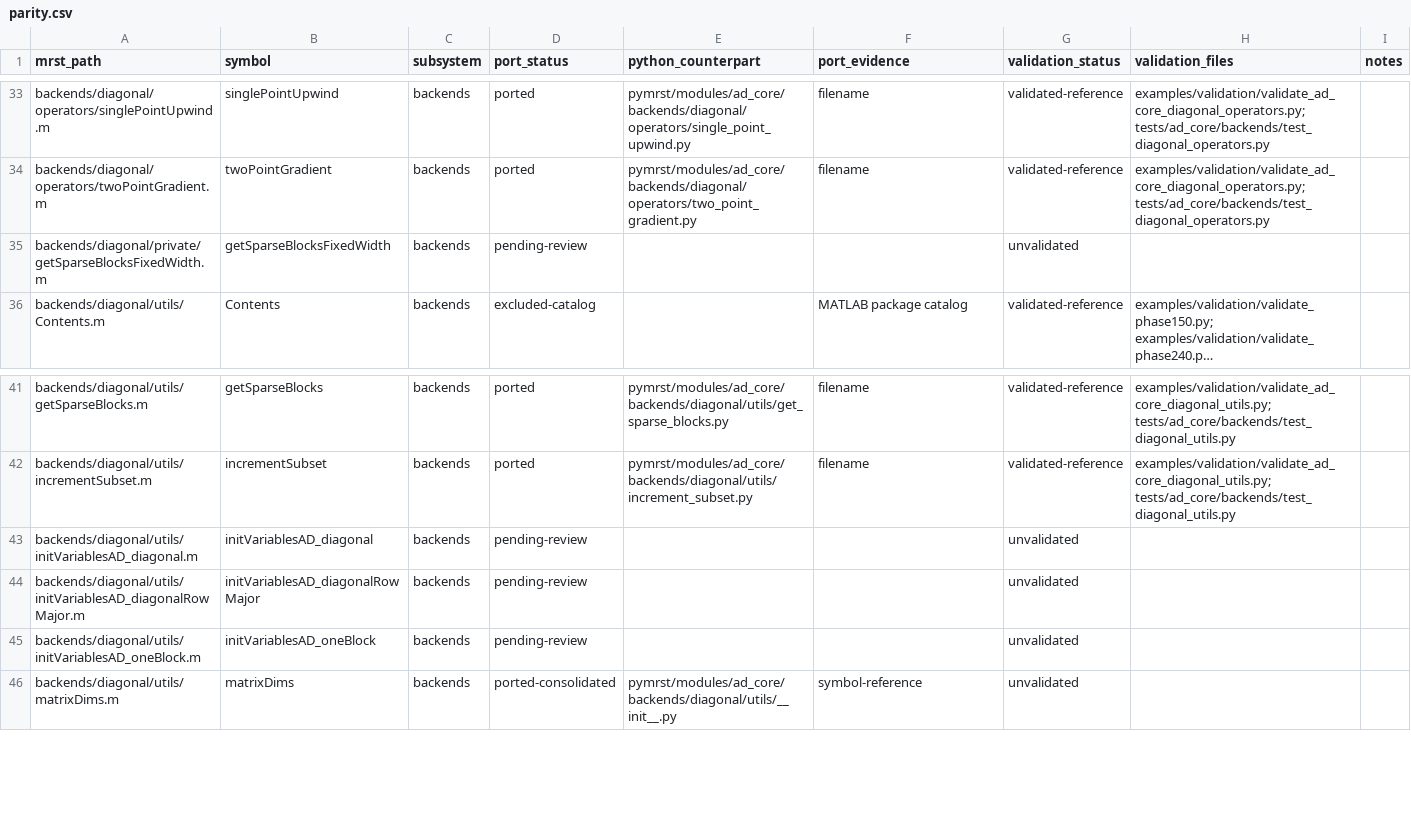
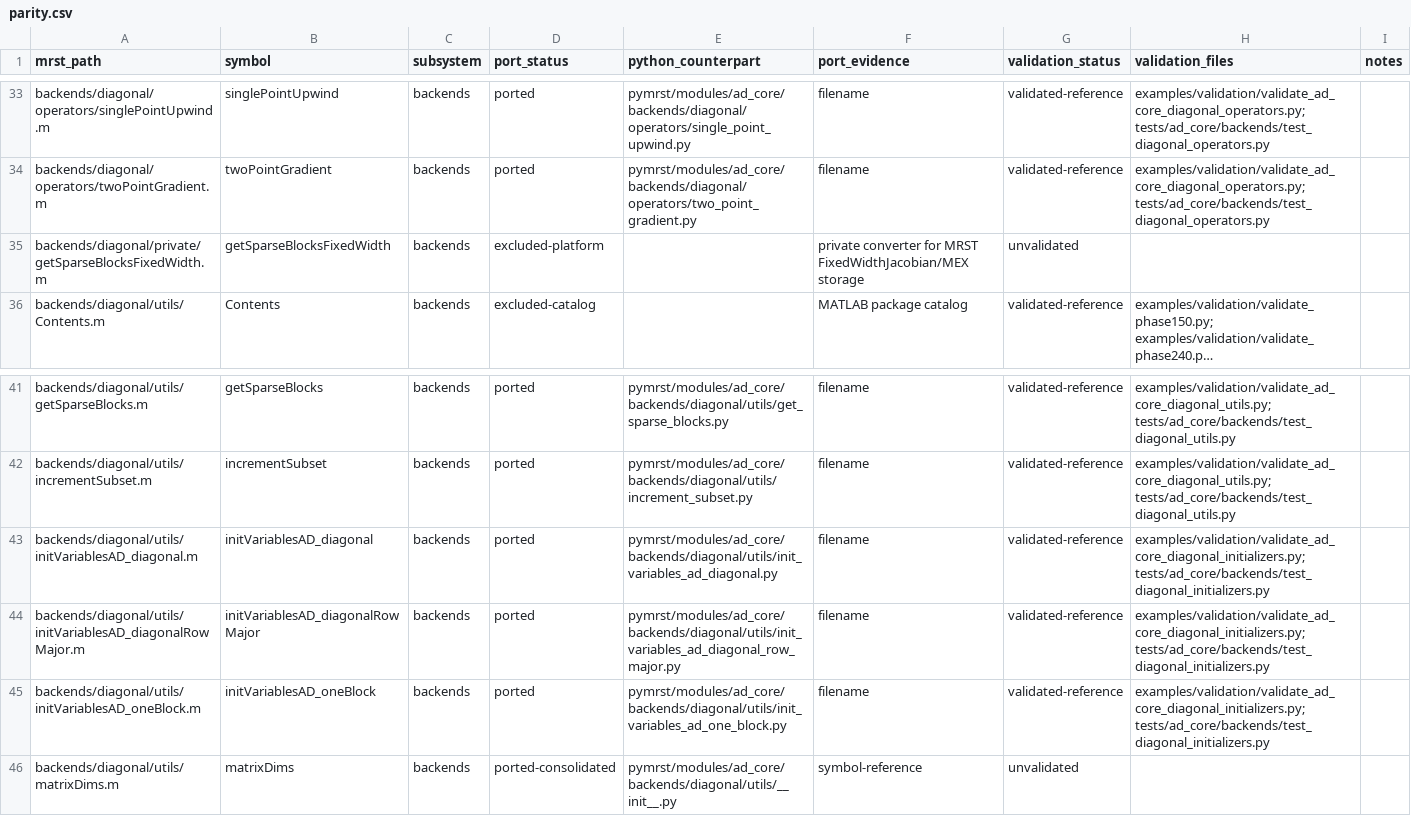
Before and after one commit to Neroogod/PyMRST, a CSV file: docs/ad_core/parity.csv, drawn as a sheet; only a part is shown, gaps mark what is left out; long unchanged cells end in …; the diff names each change by its address in the sheet, - before the commit and + after, or states it on an @@ line.

Commit message:
Match MRST diagonal initializer block layouts

```diff
--- a/docs/ad_core/parity.csv
+++ b/docs/ad_core/parity.csv
-D35 (port_status): pending-review
+D35 (port_status): excluded-platform
-F35 (port_evidence): (empty)
+F35 (port_evidence): private converter for MRST FixedWidthJacobian/MEX storage
-D43:D45 (port_status): pending-review
+D43:D45 (port_status): ported
-E43 (python_counterpart): (empty)
+E43 (python_counterpart): pymrst/modules/ad_core/backends/diagonal/utils/init_variables_ad_diagonal.py
-F43:F45 (port_evidence): (empty)
+F43:F45 (port_evidence): filename
-G43:G45 (validation_status): unvalidated
+G43:G45 (validation_status): validated-reference
-H43:H45 (validation_files): (empty)
+H43:H45 (validation_files): examples/validation/validate_ad_core_diagonal_initializers.py; tests/ad_core/backends/test_diagonal_initializers.py
-E44 (python_counterpart): (empty)
+E44 (python_counterpart): pymrst/modules/ad_core/backends/diagonal/utils/init_variables_ad_diagonal_row_major.py
-E45 (python_counterpart): (empty)
+E45 (python_counterpart): pymrst/modules/ad_core/backends/diagonal/utils/init_variables_ad_one_block.py
```
Also changed, not shown: 12 other files.
